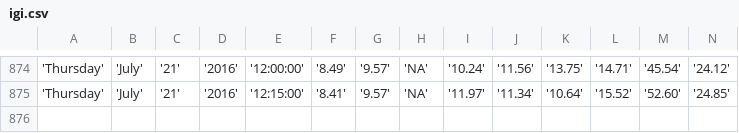
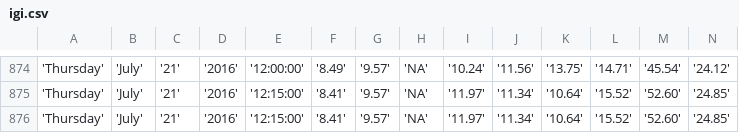
Before and after one commit to bibekpoddar/sdpcbdata, a CSV file: igi.csv, drawn as a sheet; only a part is shown, gaps mark what is left out; rows hold the shown columns only; the diff names each change by its address in the sheet, - before the commit and + after, or states it on an @@ line.

Commit message:
Updated data

```diff
--- a/igi.csv
+++ b/igi.csv
+row 876: 'Thursday' | 'July' | '21' | '2016' | '12:15:00' | '8.41' | '9.57' | 'NA' | '11.97' | '11.34' | '10.64' | '15.52' | '52.60' | '24.85'
```
Also changed, not shown: av.csv, cl.csv, 3 other files.
